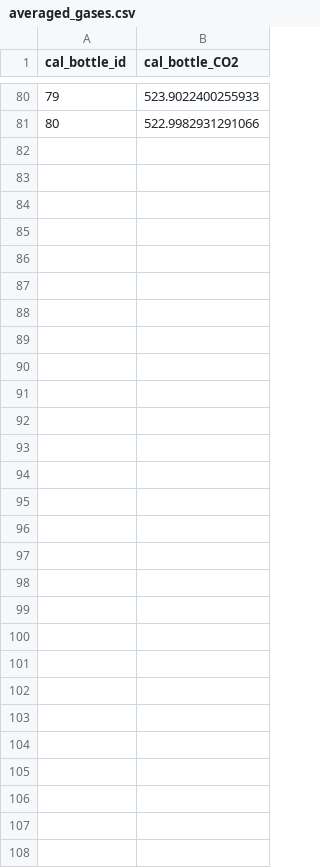
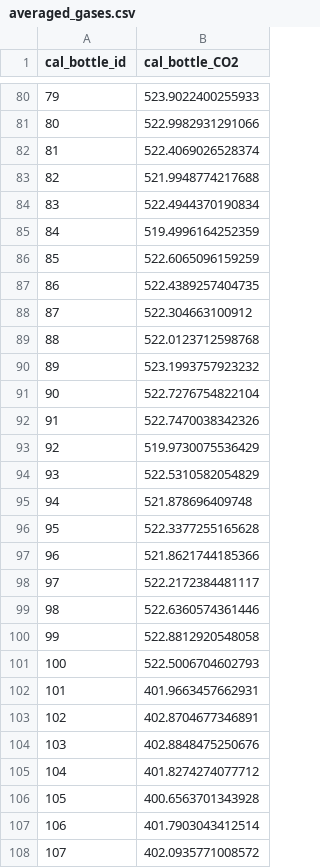
Before and after one commit to tum-esm/ACROPOLIS-data-processing, a CSV file: data/input/averaged_gases.csv, drawn as a sheet; only a part is shown, gaps mark what is left out.

Commit message:
until bottle 107

```diff
--- a/data/input/averaged_gases.csv
+++ b/data/input/averaged_gases.csv
@@ -81 +81,28 @@ cal_bottle_id,cal_bottle_CO2
 80,522.9982931291066
+81,522.4069026528374
+82,521.9948774217688
+83,522.4944370190834
+84,519.4996164252359
+85,522.6065096159259
+86,522.4389257404735
+87,522.304663100912
+88,522.0123712598768
+89,523.1993757923232
+90,522.7276754822104
+91,522.7470038342326
+92,519.9730075536429
+93,522.5310582054829
+94,521.878696409748
+95,522.3377255165628
+96,521.8621744185366
+97,522.2172384481117
+98,522.6360574361446
+99,522.8812920548058
+100,522.5006704602793
+101,401.9663457662931
+102,402.8704677346891
+103,402.8848475250676
+104,401.8274274077712
+105,400.6563701343928
+106,401.7903043412514
+107,402.0935771008572
```
